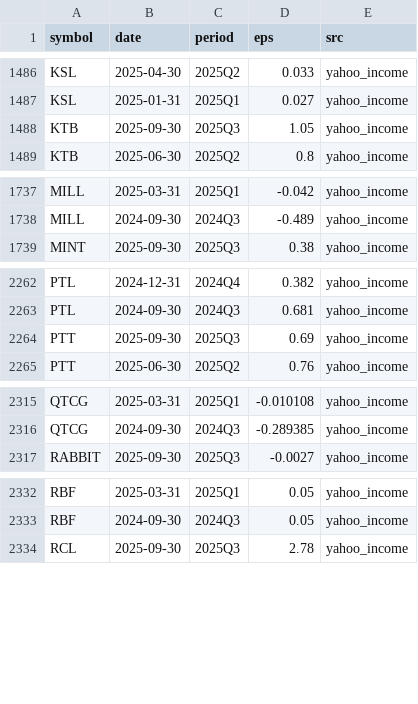
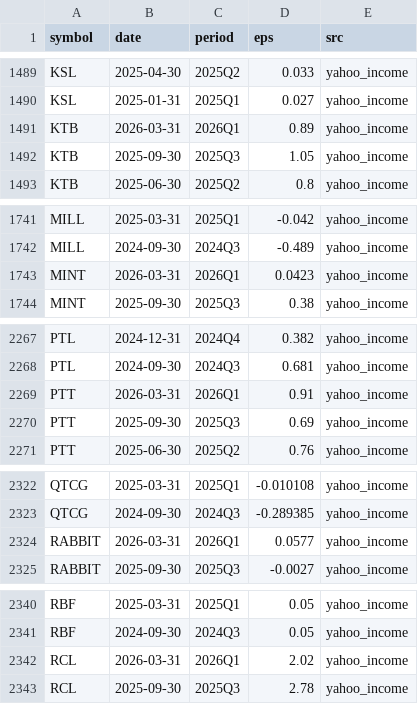
Before and after one commit to babeltechdev/thai-stock-data, a CSV file: thai_eps_quarterly_all_TH.csv, drawn as a sheet; only a part is shown, gaps mark what is left out; the diff covers the shown part only; the diff names each change by its address in the sheet, - before the commit and + after, or states it on an @@ line.

```diff
--- a/thai_eps_quarterly_all_TH.csv
+++ b/thai_eps_quarterly_all_TH.csv
+row 1491: KTB | 2026-03-31 | 2026Q1 | 0.89 | yahoo_income
+row 1743: MINT | 2026-03-31 | 2026Q1 | 0.0423 | yahoo_income
+row 2269: PTT | 2026-03-31 | 2026Q1 | 0.91 | yahoo_income
+row 2324: RABBIT | 2026-03-31 | 2026Q1 | 0.0577 | yahoo_income
+row 2342: RCL | 2026-03-31 | 2026Q1 | 2.02 | yahoo_income
```
Also changed, not shown: 15 added rows and 1 edited cell elsewhere in this file, intrinsic_multi_eps_dcf_TH.csv, intrinsic_multi_eps_dcf_US.csv, 27 other files.
